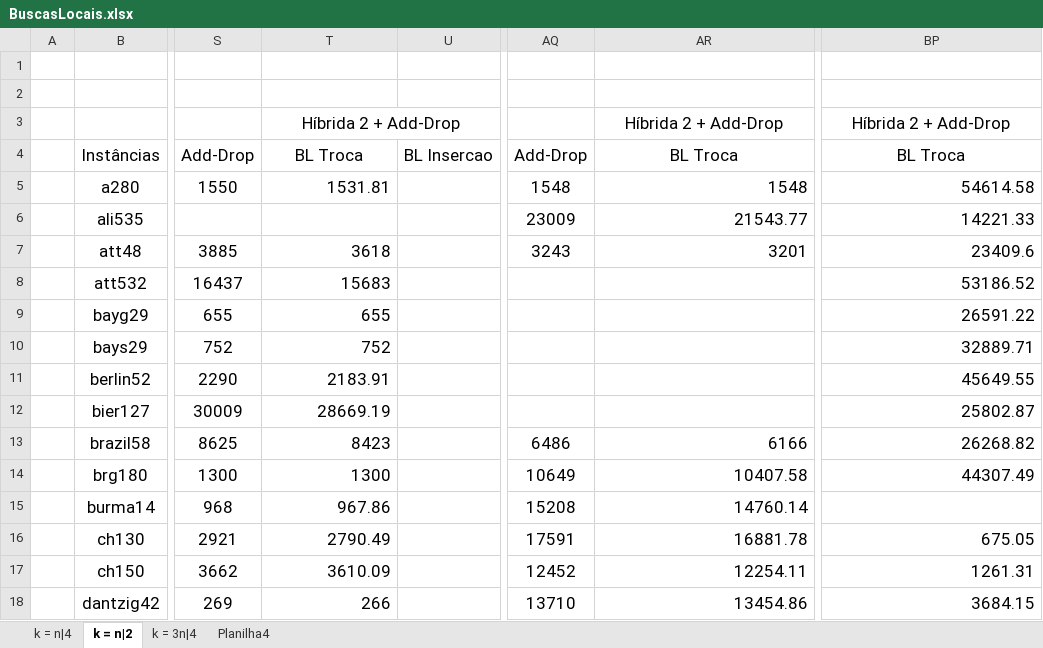
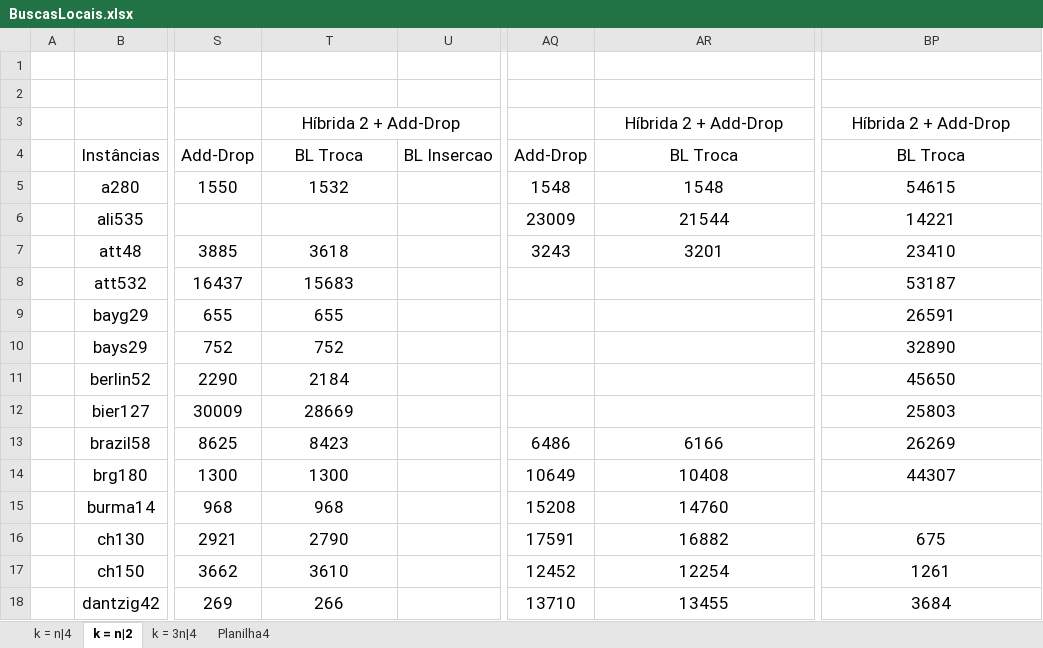
Before and after one commit to PauloDezingrini/Iniciacao-Cientifica, an Excel workbook: Comparaçoes/BuscasLocais.xlsx, sheet k = n|2, drawn as a sheet; only a part is shown, gaps mark what is left out; values as stored, in another font and other column widths than the file's, no borders; the diff covers the shown part only; the diff names each change by its address in the sheet, - before the commit and + after, or states it on an @@ line.

```diff
--- a/Comparaçoes/BuscasLocais.xlsx (sheet k = n|2)
+++ b/Comparaçoes/BuscasLocais.xlsx (sheet k = n|2)
-T5: 1531.81
+T5: 1532
-T5 alignment: right
+T5 alignment: center
-AR5:AR7 alignment: right
+AR5:AR7 alignment: center
-BP5: 54614.58
+BP5: 54615
-BP5:BP14 alignment: right
+BP5:BP14 alignment: center
-AR6: 21543.77
+AR6: 21544
-BP6: 14221.33
+BP6: 14221
-T7:T18 alignment: right
+T7:T18 alignment: center
-BP7: 23409.6
+BP7: 23410
-BP8: 53186.52
+BP8: 53187
-BP9: 26591.22
+BP9: 26591
-BP10: 32889.71
+BP10: 32890
-T11: 2183.91
+T11: 2184
-BP11: 45649.55
+BP11: 45650
-T12: 28669.19
+T12: 28669
-BP12: 25802.87
+BP12: 25803
-AR13:AR18 alignment: right
+AR13:AR18 alignment: center
-BP13: 26268.82
+BP13: 26269
-AR14: 10407.58
+AR14: 10408
-BP14: 44307.49
+BP14: 44307
-T15: 967.86
+T15: 968
-AR15: 14760.14
+AR15: 14760
-T16: 2790.49
+T16: 2790
-AR16: 16881.78
+AR16: 16882
-BP16: 675.05
+BP16: 675
-BP16:BP18 alignment: right
+BP16:BP18 alignment: center
-T17: 3610.09
+T17: 3610
-AR17: 12254.11
+AR17: 12254
-BP17: 1261.31
+BP17: 1261
-AR18: 13454.86
+AR18: 13455
-BP18: 3684.15
+BP18: 3684
```
Also changed, not shown: 16 edited cells and cell formats elsewhere in this sheet, sheet Planilha4, sheet k = 3n|4, sheet k = n|4.
